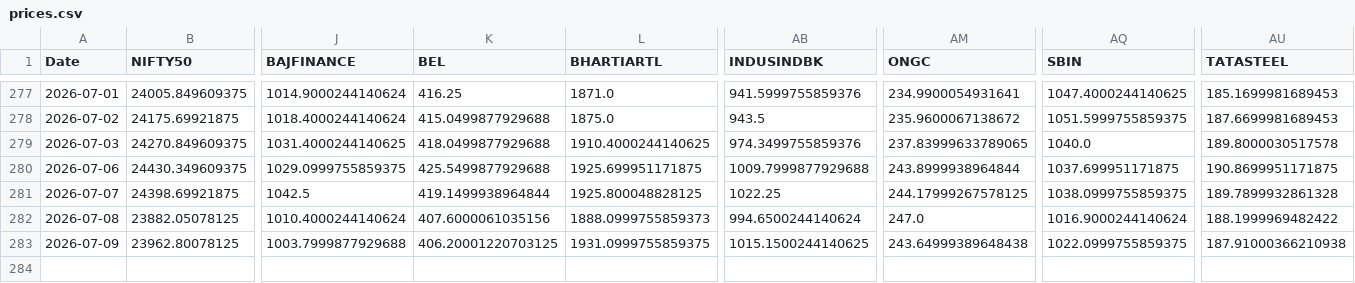
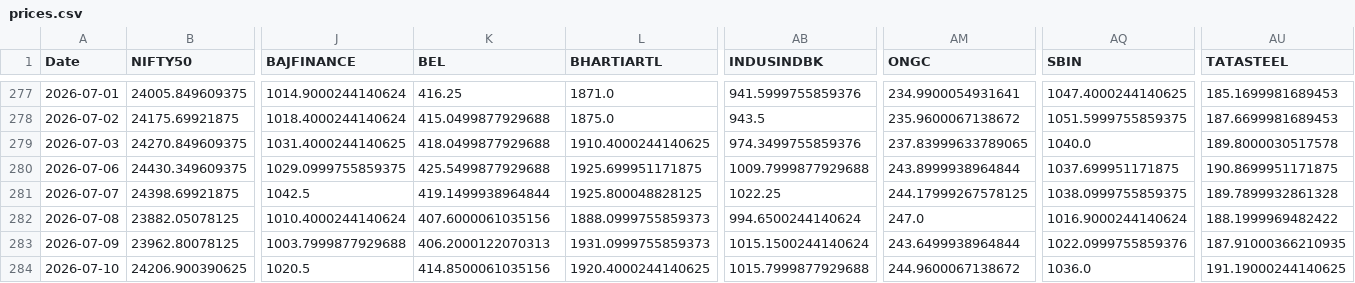
Before and after one commit to varshu22/relative-rotational-graph, a CSV file: prices.csv, drawn as a sheet; only a part is shown, gaps mark what is left out; rows hold the shown columns only; the diff names each change by its address in the sheet, - before the commit and + after, or states it on an @@ line.

```diff
--- a/prices.csv
+++ b/prices.csv
-K283 (BEL): 406.20001220703125
+K283 (BEL): 406.2000122070313
-L283 (BHARTIARTL): 1931.0999755859375
+L283 (BHARTIARTL): 1931.0999755859373
-AB283 (INDUSINDBK): 1015.1500244140625
+AB283 (INDUSINDBK): 1015.1500244140624
-AM283 (ONGC): 243.64999389648438
+AM283 (ONGC): 243.6499938964844
-AQ283 (SBIN): 1022.0999755859375
+AQ283 (SBIN): 1022.0999755859376
-AU283 (TATASTEEL): 187.91000366210938
+AU283 (TATASTEEL): 187.91000366210935
+row 284: 2026-07-10 | 24206.900390625 | 1020.5 | 414.8500061035156 | 1920.4000244140625 | 1015.7999877929688 | 244.9600067138672 | 1036.0 | 191.19000244140625
```
Also changed, not shown: 1 other file.
